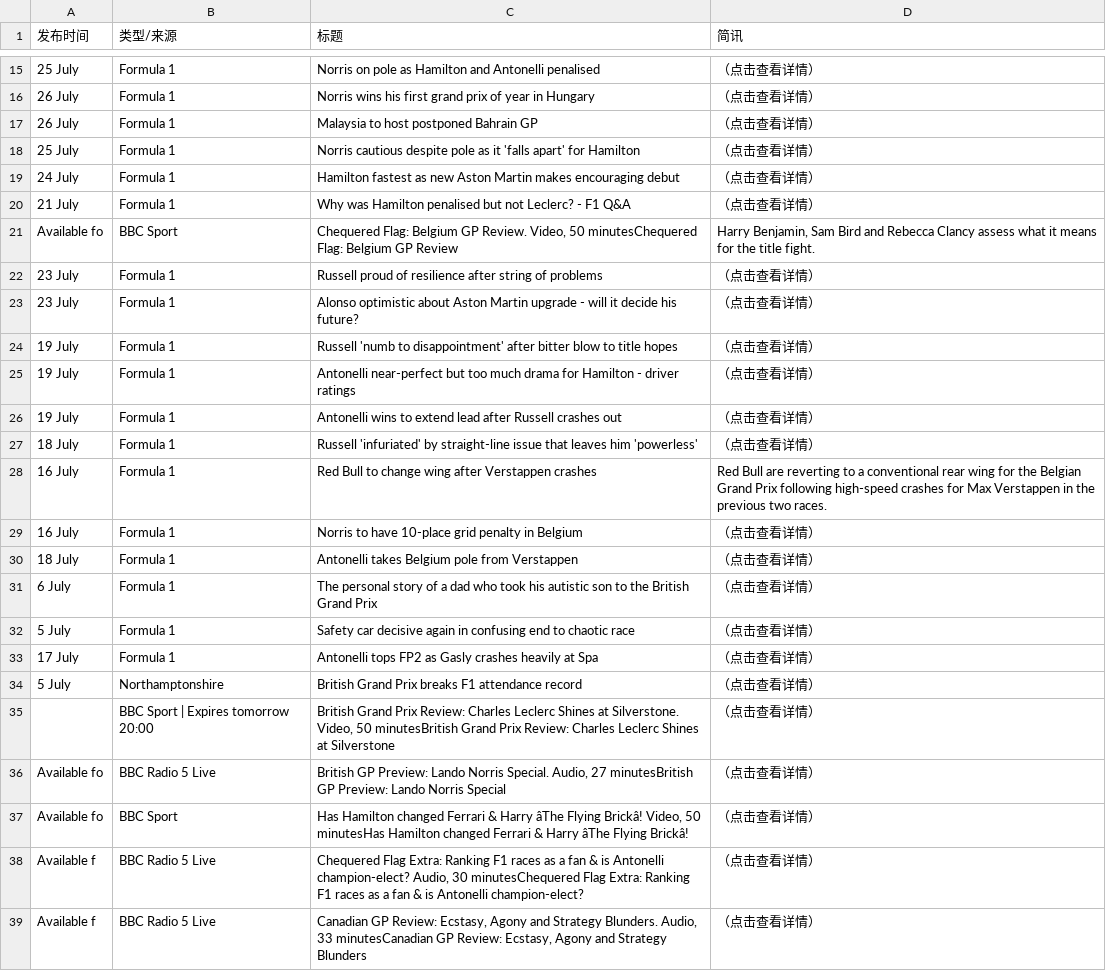
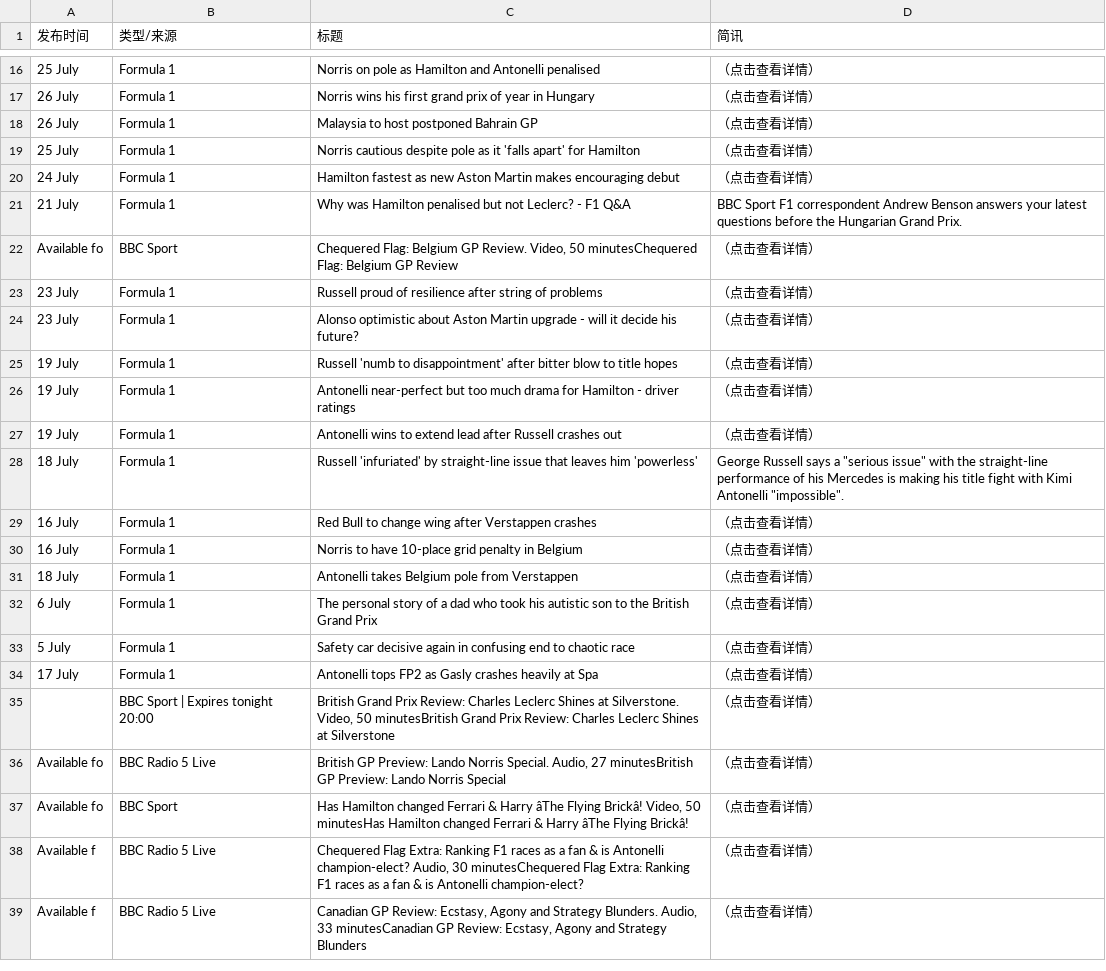
Before and after one commit to 202704948-design/bbc-f1-scraper, a CSV file: f1_news_perfect.csv, drawn as a sheet; only a part is shown, gaps mark what is left out; removed rows and columns are numbered as before the commit, all else as after; the diff covers the shown part only; the diff names each change by its address in the sheet, - before the commit and + after, or states it on an @@ line.

```diff
--- a/f1_news_perfect.csv
+++ b/f1_news_perfect.csv
-D21 (简讯): （点击查看详情）
+D21 (简讯): BBC Sport F1 correspondent Andrew Benson answers your latest questions before the Hungarian Grand Prix.
-D22 (简讯): Harry Benjamin, Sam Bird and Rebecca Clancy assess what it means for the title fight.
+D22 (简讯): （点击查看详情）
-D28 (简讯): （点击查看详情）
+D28 (简讯): George Russell says a "serious issue" with the straight-line performance of his Mercedes is making his title fight with Kimi Antonelli "impossible".
-D29 (简讯): Red Bull are reverting to a conventional rear wing for the Belgian Grand Prix following high-speed crashes for Max Verstappen in the previous two races.
+D29 (简讯): （点击查看详情）
-row 34: 5 July | Northamptonshire | British Grand Prix breaks F1 attendance record | （点击查看详情）
-B35 (类型/来源): BBC Sport | Expires tomorrow 20:00
+B35 (类型/来源): BBC Sport | Expires tonight 20:00
```
Also changed, not shown: 6 added rows, 5 removed rows and 9 edited cells elsewhere in this file.
